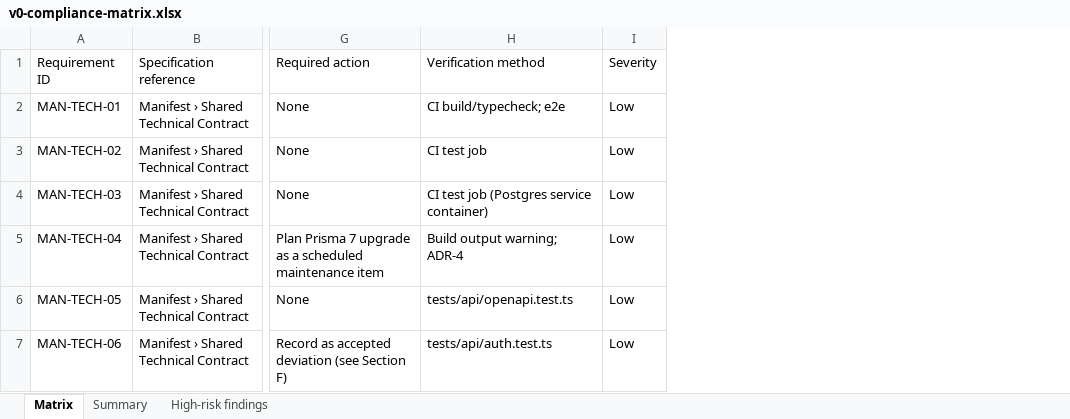
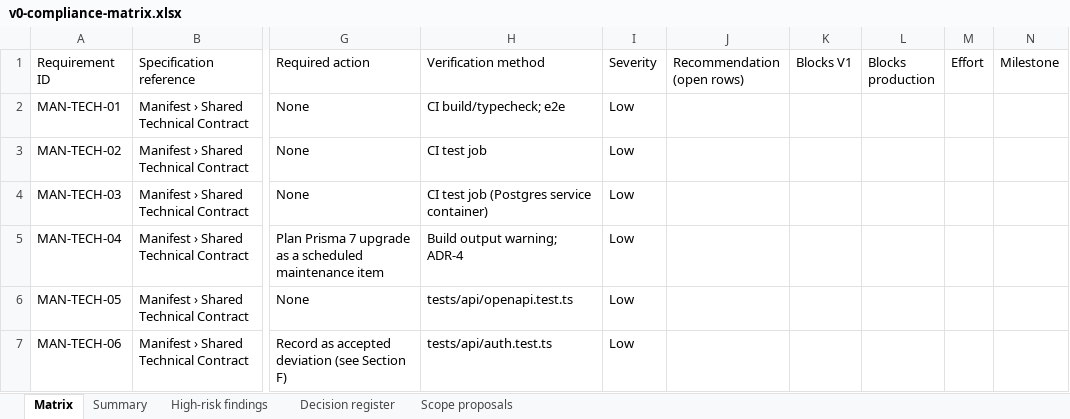
Before and after one commit to mianshoaiblhr/UK-Accounting-Platform, an Excel workbook: docs/architecture/v0-compliance-matrix.xlsx, sheet Matrix, drawn as a sheet; only a part is shown, gaps mark what is left out; values as stored, in another font and other column widths than the file's, no cell formats; the diff covers the shown part only; the diff names each change by its address in the sheet, - before the commit and + after, or states it on an @@ line.

```diff
--- a/docs/architecture/v0-compliance-matrix.xlsx (sheet Matrix)
+++ b/docs/architecture/v0-compliance-matrix.xlsx (sheet Matrix)
+sheet tab: Decision register
+sheet tab: Scope proposals
+column J (Recommendation (open rows)), empty
+column K (Blocks V1), empty
+column L (Blocks production), empty
+column M (Effort), empty
+column N (Milestone), empty
```
Also changed, not shown: 129 edited cells elsewhere in this sheet, sheet High-risk findings, sheet Summary, cell formats, 3 other files.
